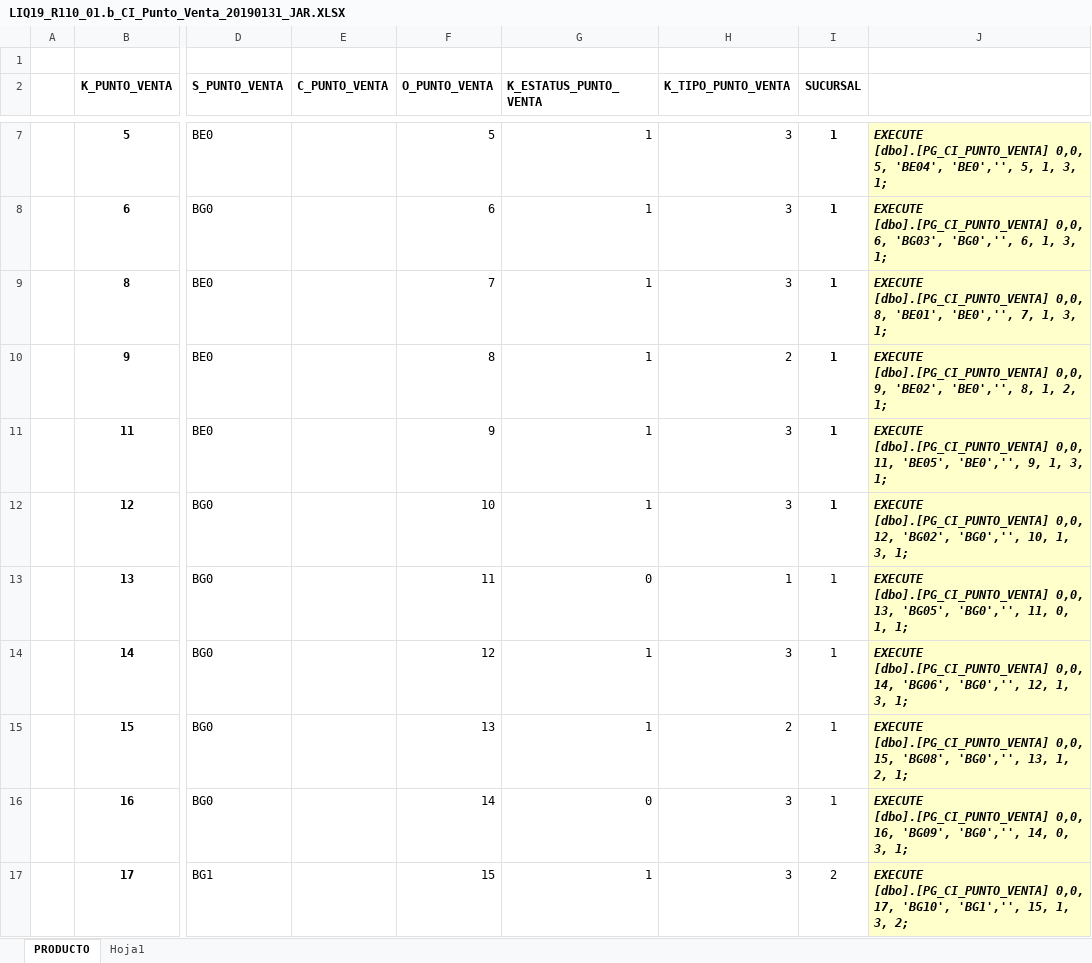
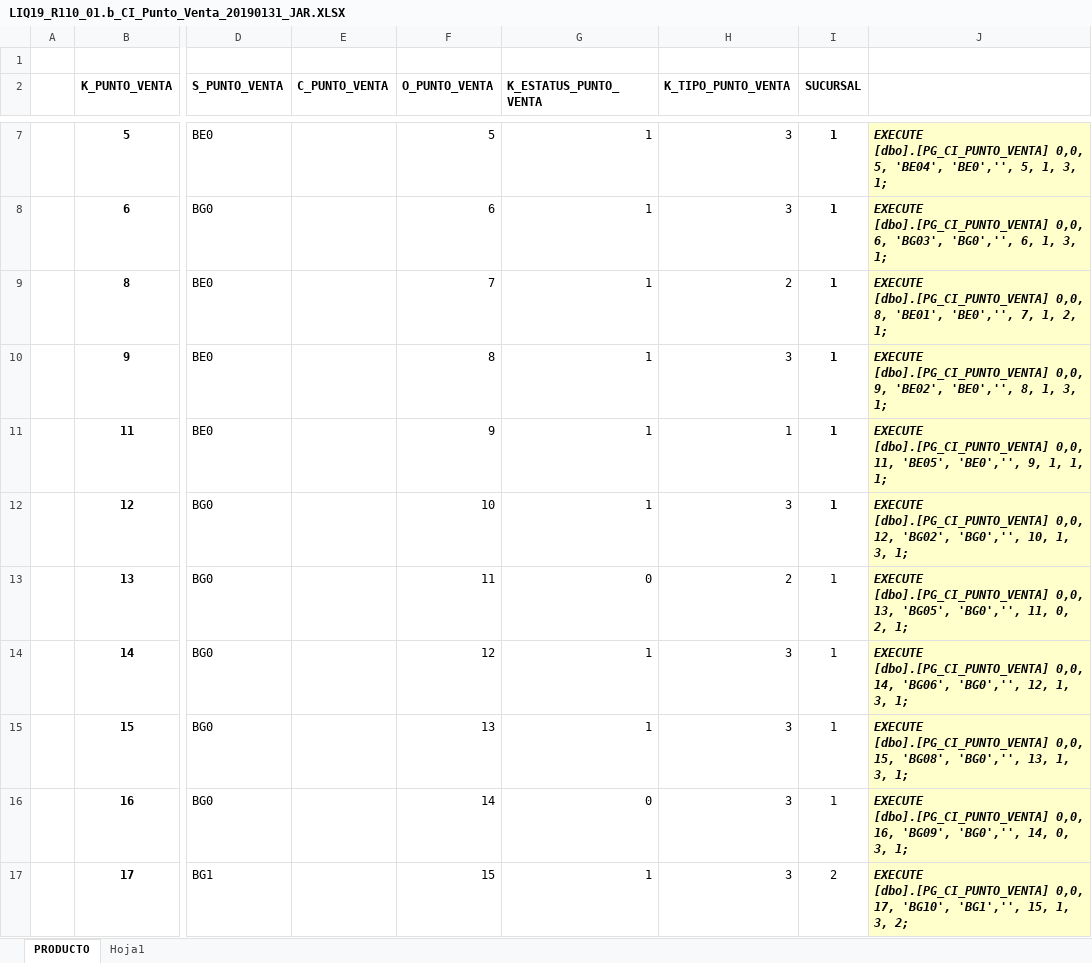
Before and after one commit to chubuntuarc/LIQ_Back, an Excel workbook: Scripts_R110_Catalogos/LIQ19_R110_01.b_CI_Punto_Venta_20190131_JAR.XLSX, sheet PRODUCTO, drawn as a sheet; only a part is shown, gaps mark what is left out; values as stored, in another font and other column widths than the file's, no borders; the diff covers the shown part only; the diff names each change by its address in the sheet, - before the commit and + after, or states it on an @@ line.

Commit message:
Nuevo SK_Punto Venta Completo

```diff
--- a/Scripts_R110_Catalogos/LIQ19_R110_01.b_CI_Punto_Venta_20190131_JAR.XLSX (sheet PRODUCTO)
+++ b/Scripts_R110_Catalogos/LIQ19_R110_01.b_CI_Punto_Venta_20190131_JAR.XLSX (sheet PRODUCTO)
-H9 (K_TIPO_PUNTO_VENTA): 3
+H9 (K_TIPO_PUNTO_VENTA): 2
-J9: …7, 1, 3, 1;
+J9: …7, 1, 2, 1;
-H10 (K_TIPO_PUNTO_VENTA): 2
+H10 (K_TIPO_PUNTO_VENTA): 3
-J10: …8, 1, 2, 1;
+J10: …8, 1, 3, 1;
-H11 (K_TIPO_PUNTO_VENTA): 3
+H11 (K_TIPO_PUNTO_VENTA): 1
-J11: …9, 1, 3, 1;
+J11: …9, 1, 1, 1;
-H13 (K_TIPO_PUNTO_VENTA): 1
+H13 (K_TIPO_PUNTO_VENTA): 2
-J13: …11, 0, 1, 1;
+J13: …11, 0, 2, 1;
-H15 (K_TIPO_PUNTO_VENTA): 2
+H15 (K_TIPO_PUNTO_VENTA): 3
-J15: …13, 1, 2, 1;
+J15: …13, 1, 3, 1;
```
Also changed, not shown: 36 edited cells and cell formats elsewhere in this sheet, 5 other files.
